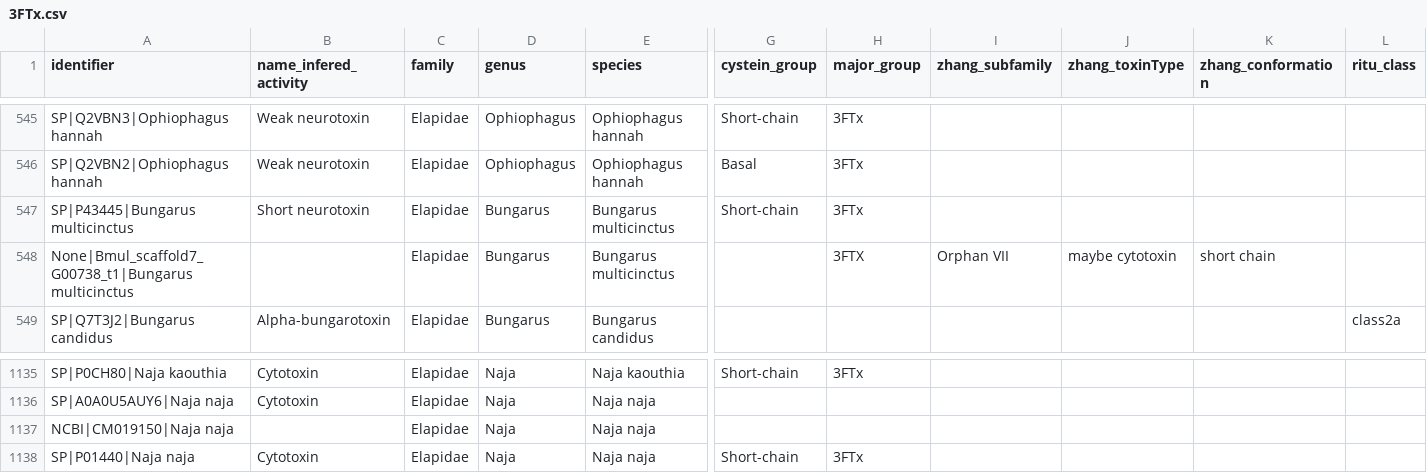
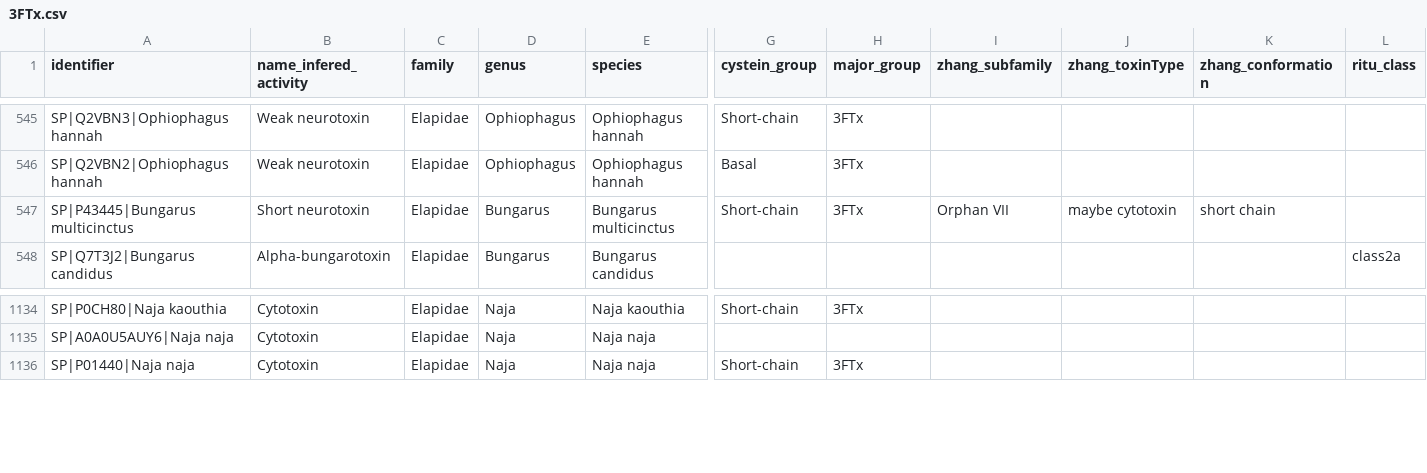
Before and after one commit to tsenoner/dset_3FTx, a CSV file: data/protspace/3FTx.csv, drawn as a sheet; only a part is shown, gaps mark what is left out; rows hold the shown columns only; the diff names each change by its address in the sheet, - before the commit and + after, or states it on an @@ line.

```diff
--- a/data/protspace/3FTx.csv
+++ b/data/protspace/3FTx.csv
-I547 (zhang_subfamily): (empty)
+I547 (zhang_subfamily): Orphan VII
-J547 (zhang_toxinType): (empty)
+J547 (zhang_toxinType): maybe cytotoxin
-K547 (zhang_conformation): (empty)
+K547 (zhang_conformation): short chain
-row 548: None|Bmul_scaffold7_G00738_t1|Bungarus multicinctus |  | Elapidae | Bungarus | Bungarus multicinctus |  | 3FTX | Orphan VII | maybe cytotoxin | short chain
-row 1137: NCBI|CM019150|Naja naja |  | Elapidae | Naja | Naja naja
```
Also changed, not shown: data/protspace/3FTx_all.csv, 2 other files.
